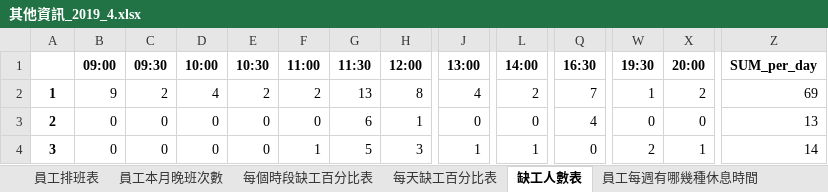
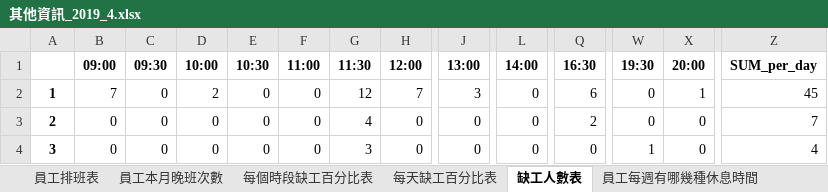
Before and after one commit to h920032/IM_project, an Excel workbook: 其他資訊_2019_4.xlsx, sheet 缺工人數表, drawn as a sheet; only a part is shown, gaps mark what is left out; values as stored, in another font and other column widths than the file's, no borders; the diff covers the shown part only; the diff names each change by its address in the sheet, - before the commit and + after, or states it on an @@ line.

```diff
--- a/其他資訊_2019_4.xlsx (sheet 缺工人數表)
+++ b/其他資訊_2019_4.xlsx (sheet 缺工人數表)
-B2 (09:00): 9
+B2 (09:00): 7
-C2 (09:30): 2
+C2 (09:30): 0
-D2 (10:00): 4
+D2 (10:00): 2
-E2 (10:30): 2
+E2 (10:30): 0
-F2 (11:00): 2
+F2 (11:00): 0
-G2 (11:30): 13
+G2 (11:30): 12
-H2 (12:00): 8
+H2 (12:00): 7
-J2 (13:00): 4
+J2 (13:00): 3
-L2 (14:00): 2
+L2 (14:00): 0
-Q2 (16:30): 7
+Q2 (16:30): 6
-W2 (19:30): 1
+W2 (19:30): 0
-X2 (20:00): 2
+X2 (20:00): 1
-Z2 (SUM_per_day): 69
+Z2 (SUM_per_day): 45
-G3 (11:30): 6
+G3 (11:30): 4
-H3 (12:00): 1
+H3 (12:00): 0
-Q3 (16:30): 4
+Q3 (16:30): 2
-Z3 (SUM_per_day): 13
+Z3 (SUM_per_day): 7
-F4 (11:00): 1
+F4 (11:00): 0
-G4 (11:30): 5
+G4 (11:30): 3
-H4 (12:00): 3
+H4 (12:00): 0
-J4 (13:00): 1
+J4 (13:00): 0
-L4 (14:00): 1
+L4 (14:00): 0
-W4 (19:30): 2
+W4 (19:30): 1
-X4 (20:00): 1
+X4 (20:00): 0
-Z4 (SUM_per_day): 14
+Z4 (SUM_per_day): 4
```
Also changed, not shown: 118 edited cells elsewhere in this sheet, sheet 員工排班表, sheet 員工每週有哪幾種休息時間, sheet 每天缺工百分比表, sheet 每個時段缺工百分比表, sheet 員工本月晚班次數, 4 other files.
